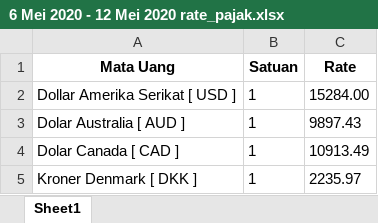
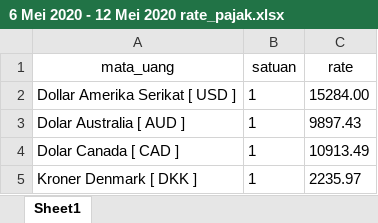
Before and after one commit to erfanhuda/data-science, an Excel workbook: rate_data/6 Mei 2020 - 12 Mei 2020 rate_pajak.xlsx, sheet Sheet1, drawn as a sheet; only a part is shown; values as stored, in another font and other column widths than the file's, no borders; removed rows and columns are numbered as before the commit, all else as after; the diff names each change by its address in the sheet, - before the commit and + after, or states it on an @@ line.

```diff
--- a/rate_data/6 Mei 2020 - 12 Mei 2020 rate_pajak.xlsx (sheet Sheet1)
+++ b/rate_data/6 Mei 2020 - 12 Mei 2020 rate_pajak.xlsx (sheet Sheet1)
-row 1: Mata Uang | Satuan | Rate
+row 1: mata_uang | satuan | rate
```
Also changed, not shown: rate_data/2020-04-27rate_bi.xlsx, 5 other files.
